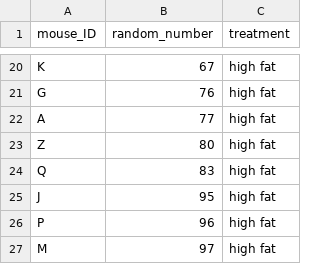
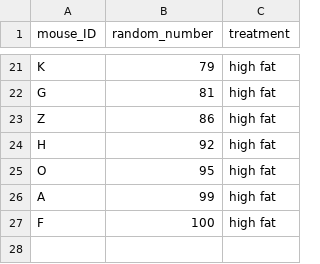
Before and after one commit to carpentries-incubator/statistical-experimental-design, a CSV file: data/random-assign.csv, drawn as a sheet; only a part is shown, gaps mark what is left out; the diff covers the shown part only.

```diff
--- a/data/random-assign.csv
+++ b/data/random-assign.csv
@@ -20,8 +21,7 @@
-"K",67,"high fat"
-"G",76,"high fat"
-"A",77,"high fat"
-"Z",80,"high fat"
-"Q",83,"high fat"
-"J",95,"high fat"
-"P",96,"high fat"
-"M",97,"high fat"
+"K",79,"high fat"
+"G",81,"high fat"
+"Z",86,"high fat"
+"H",92,"high fat"
+"O",95,"high fat"
+"A",99,"high fat"
+"F",100,"high fat"
```
Also changed, not shown: 13 added rows, 12 removed rows and 7 edited cells elsewhere in this file, 4 other files.
